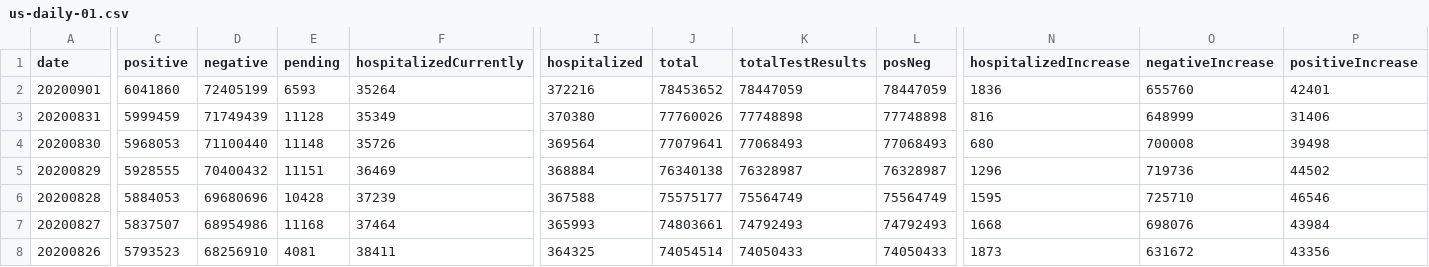
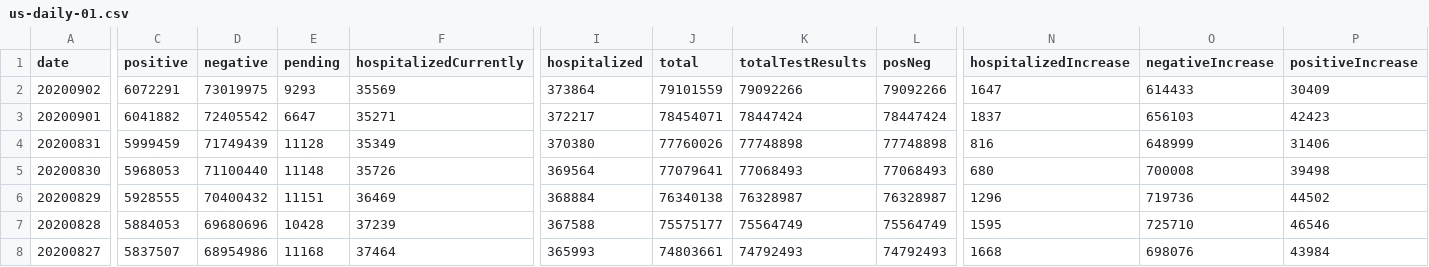
Before and after one commit to danap/ajqvue-covid19-tracking-db, a CSV file: data/us-daily/us-daily-01.csv, drawn as a sheet; only a part is shown, gaps mark what is left out; the shorter side is filled out with more unchanged rows; addresses are those after the commit; rows hold the shown columns only; the diff covers the shown part only; the diff names each change by its address in the sheet, - before the commit and + after, or states it on an @@ line.

```diff
--- a/data/us-daily/us-daily-01.csv
+++ b/data/us-daily/us-daily-01.csv
+row 2: 20200902 | 6072291 | 73019975 | 9293 | 35569 | 373864 | 79101559 | 79092266 | 79092266 | 1647 | 614433 | 30409
-C3 (positive): 6041860
+C3 (positive): 6041882
-D3 (negative): 72405199
+D3 (negative): 72405542
-E3 (pending): 6593
+E3 (pending): 6647
-F3 (hospitalizedCurrently): 35264
+F3 (hospitalizedCurrently): 35271
-I3 (hospitalized): 372216
+I3 (hospitalized): 372217
-J3 (total): 78453652
+J3 (total): 78454071
-K3 (totalTestResults): 78447059
+K3 (totalTestResults): 78447424
-L3 (posNeg): 78447059
+L3 (posNeg): 78447424
-N3 (hospitalizedIncrease): 1836
+N3 (hospitalizedIncrease): 1837
-O3 (negativeIncrease): 655760
+O3 (negativeIncrease): 656103
-P3 (positiveIncrease): 42401
+P3 (positiveIncrease): 42423
```
Also changed, not shown: 1 edited cell elsewhere in this file, data/us-daily/us-daily.csv, 3 other files.
